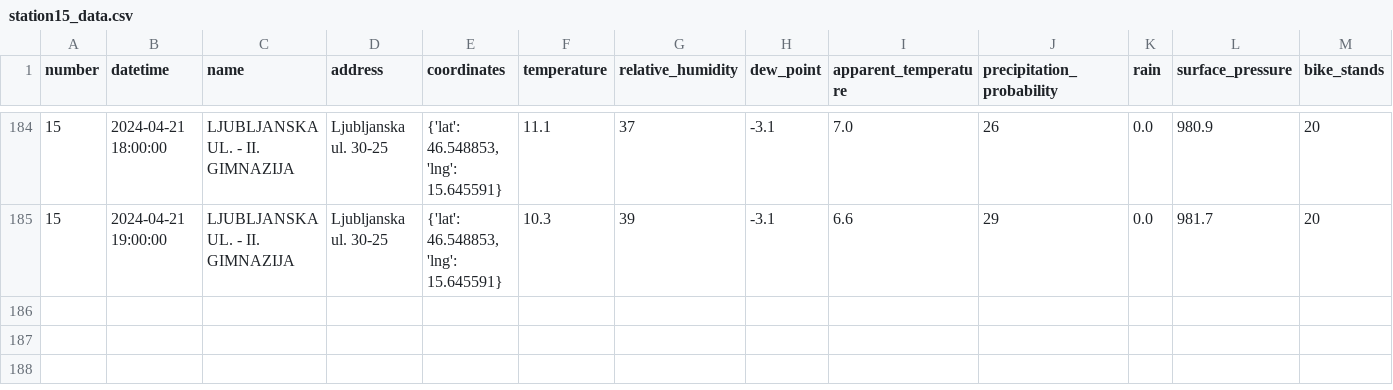
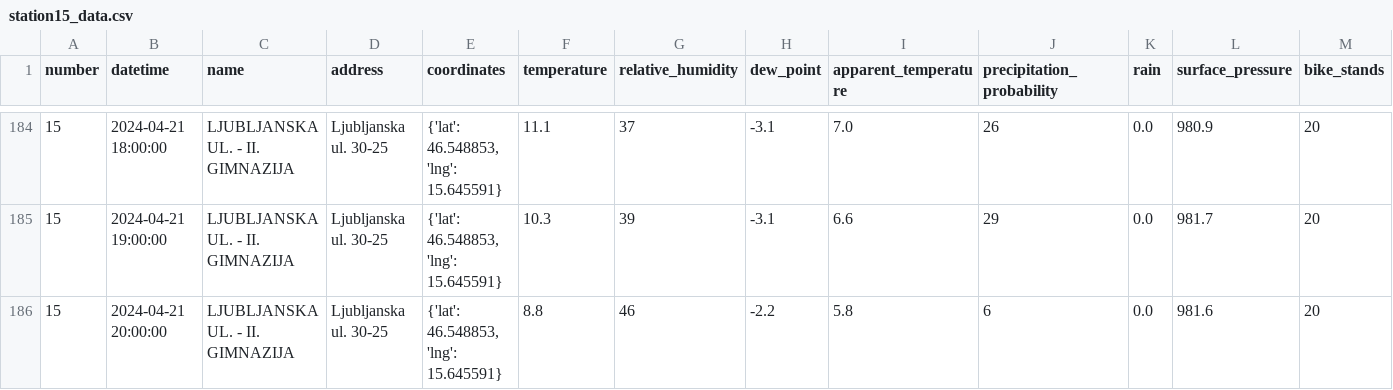
Before and after one commit to ChiefPatrik/mBikePredictions, a CSV file: data/processed/station15_data.csv, drawn as a sheet; only a part is shown, gaps mark what is left out; rows hold the shown columns only; the diff names each change by its address in the sheet, - before the commit and + after, or states it on an @@ line.

```diff
--- a/data/processed/station15_data.csv
+++ b/data/processed/station15_data.csv
+row 186: 15 | 2024-04-21 20:00:00 | LJUBLJANSKA UL. - II. GIMNAZIJA | Ljubljanska ul. 30-25 | {'lat': 46.548853, 'lng': 15.645591} | 8.8 | 46 | -2.2 | 5.8 | 6 | 0.0 | 981.6 | 20
```
Also changed, not shown: data/processed/station13_data.csv, data/processed/station21_data.csv, 28 other files.
